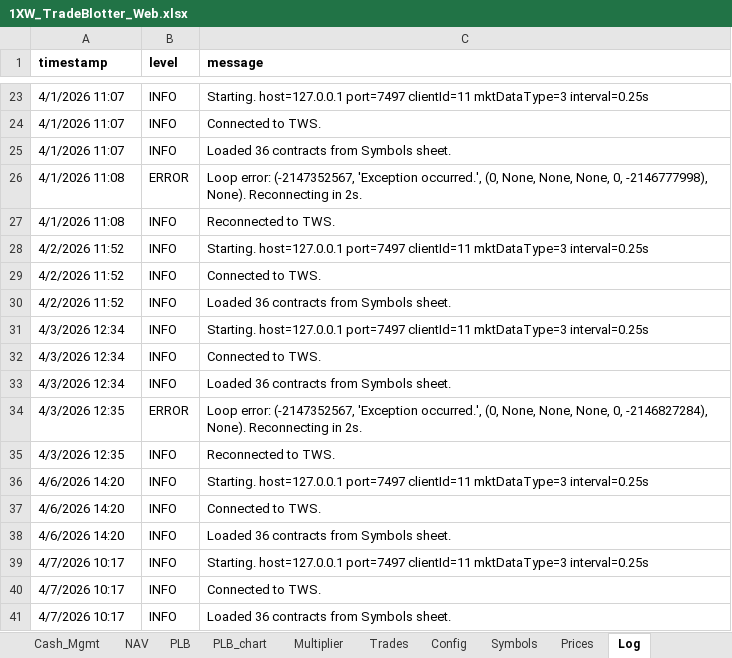
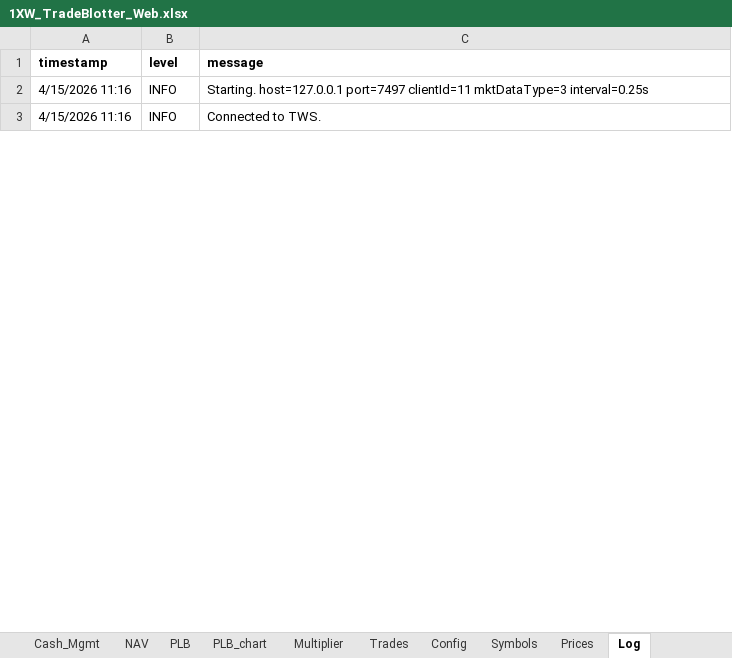
Before and after one commit to spatrese/1xw-website, an Excel workbook: 1XW_TradeBlotter_Web.xlsx, sheet Log, drawn as a sheet; only a part is shown, gaps mark what is left out; values as stored, in another font and other column widths than the file's, no borders; removed rows and columns are numbered as before the commit, all else as after; the diff covers the shown part only; the diff names each change by its address in the sheet, - before the commit and + after, or states it on an @@ line.

```diff
--- a/1XW_TradeBlotter_Web.xlsx (sheet Log)
+++ b/1XW_TradeBlotter_Web.xlsx (sheet Log)
-A2:A3 (timestamp): 4/1/2026 11:07
+A2:A3 (timestamp): 4/15/2026 11:16
-row 25: 4/1/2026 11:07 | INFO | Loaded 36 contracts from Symbols sheet.
-row 26: 4/1/2026 11:08 | ERROR | Loop error: (-2147352567, 'Exception occurred.', (0, None, None, None, 0, -2146777998), None). Reconnecting in 2s.
-row 27: 4/1/2026 11:08 | INFO | Reconnected to TWS.
-row 28: 4/2/2026 11:52 | INFO | Starting. host=127.0.0.1 port=7497 clientId=11 mktDataType=3 interval=0.25s
-row 29: 4/2/2026 11:52 | INFO | Connected to TWS.
-row 30: 4/2/2026 11:52 | INFO | Loaded 36 contracts from Symbols sheet.
-row 31: 4/3/2026 12:34 | INFO | Starting. host=127.0.0.1 port=7497 clientId=11 mktDataType=3 interval=0.25s
-row 32: 4/3/2026 12:34 | INFO | Connected to TWS.
-row 33: 4/3/2026 12:34 | INFO | Loaded 36 contracts from Symbols sheet.
-row 34: 4/3/2026 12:35 | ERROR | Loop error: (-2147352567, 'Exception occurred.', (0, None, None, None, 0, -2146827284), None). Reconnecting in 2s.
-row 35: 4/3/2026 12:35 | INFO | Reconnected to TWS.
-row 36: 4/6/2026 14:20 | INFO | Starting. host=127.0.0.1 port=7497 clientId=11 mktDataType=3 interval=0.25s
-row 37: 4/6/2026 14:20 | INFO | Connected to TWS.
-row 38: 4/6/2026 14:20 | INFO | Loaded 36 contracts from Symbols sheet.
-row 39: 4/7/2026 10:17 | INFO | Starting. host=127.0.0.1 port=7497 clientId=11 mktDataType=3 interval=0.25s
-row 40: 4/7/2026 10:17 | INFO | Connected to TWS.
-row 41: 4/7/2026 10:17 | INFO | Loaded 36 contracts from Symbols sheet.
```
Also changed, not shown: 32 removed rows and 10 edited cells elsewhere in this sheet, sheet Prices, sheet Blotter, sheet PLB, sheet Trades, sheet NAV, sheet Cash_Mgmt, charts or pictures, 2 other files.
